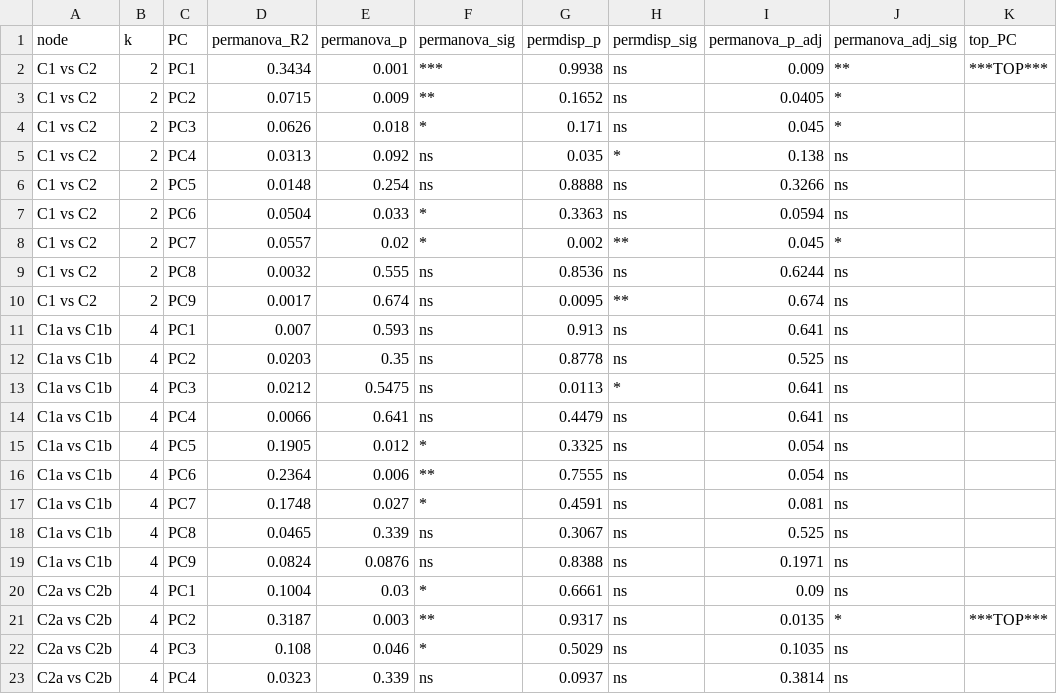
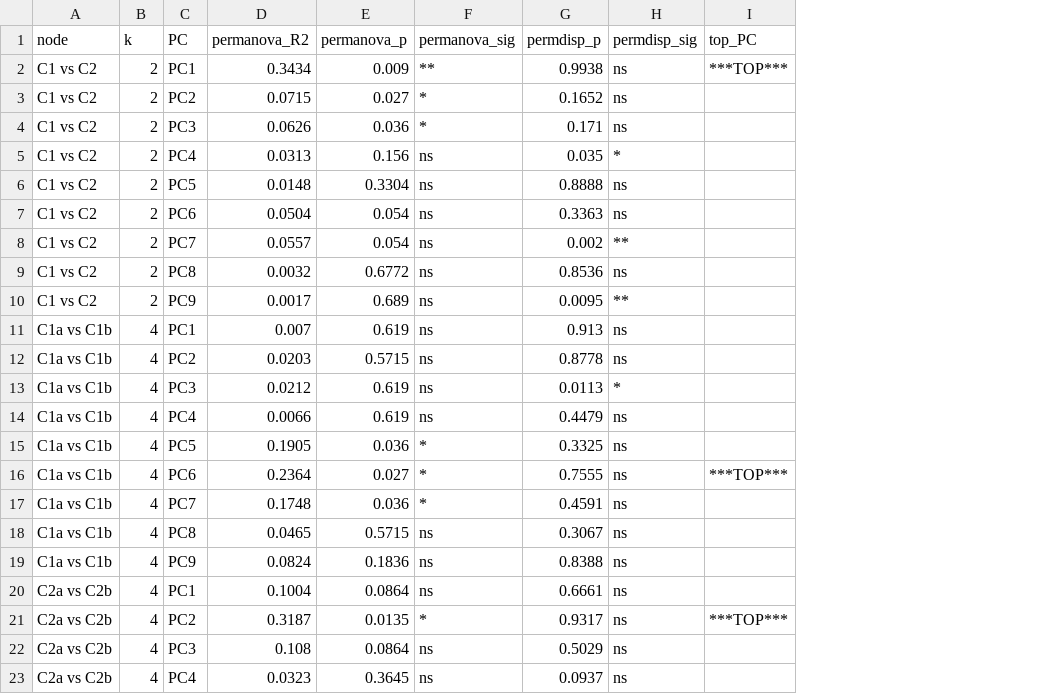
Before and after one commit to ReiSHIBUE/ASGARD2017_analysis, a CSV file: output/survey/beta_diversity/env_C_dendrogram_node_pairwise.csv, drawn as a sheet; only a part is shown; removed rows and columns are numbered as before the commit, all else as after; the diff covers the shown part only; the diff names each change by its address in the sheet, - before the commit and + after, or states it on an @@ line.

```diff
--- a/output/survey/beta_diversity/env_C_dendrogram_node_pairwise.csv
+++ b/output/survey/beta_diversity/env_C_dendrogram_node_pairwise.csv
-column I (permanova_p_adj), rows 2-23: 0.009 | 0.0405 | 0.045 | 0.138 | 0.3266 | 0.0594 | 0.045 | 0.6244 | 0.674 | 0.641 | 0.525 | 0.641 | 0.641 | 0.054 | 0.054 | 0.081 | 0.525 | 0.1971 | 0.09 | 0.0135 | 0.1035 | 0.3814
-column J (permanova_adj_sig), rows 2-23: ** | * | * | ns | ns | ns | * | ns | ns | ns | ns | ns | ns | ns | ns | ns | ns | ns | ns | * | ns | ns
-E2 (permanova_p): 0.001
+E2 (permanova_p): 0.009
-F2 (permanova_sig): ***
+F2 (permanova_sig): **
-E3 (permanova_p): 0.009
+E3 (permanova_p): 0.027
-F3 (permanova_sig): **
+F3 (permanova_sig): *
-E4 (permanova_p): 0.018
+E4 (permanova_p): 0.036
-E5 (permanova_p): 0.092
+E5 (permanova_p): 0.156
-E6 (permanova_p): 0.254
+E6 (permanova_p): 0.3304
-E7 (permanova_p): 0.033
+E7 (permanova_p): 0.054
-F7:F8 (permanova_sig): *
+F7:F8 (permanova_sig): ns
-E8 (permanova_p): 0.02
+E8 (permanova_p): 0.054
-E9 (permanova_p): 0.555
+E9 (permanova_p): 0.6772
-E10 (permanova_p): 0.674
+E10 (permanova_p): 0.689
-E11 (permanova_p): 0.593
+E11 (permanova_p): 0.619
-E12 (permanova_p): 0.35
+E12 (permanova_p): 0.5715
-E13 (permanova_p): 0.5475
+E13 (permanova_p): 0.619
-E14 (permanova_p): 0.641
+E14 (permanova_p): 0.619
-E15 (permanova_p): 0.012
+E15 (permanova_p): 0.036
-E16 (permanova_p): 0.006
+E16 (permanova_p): 0.027
-F16 (permanova_sig): **
+F16 (permanova_sig): *
-I16 (top_PC): (empty)
+I16 (top_PC): ***TOP***
-E17 (permanova_p): 0.027
+E17 (permanova_p): 0.036
-E18 (permanova_p): 0.339
+E18 (permanova_p): 0.5715
-E19 (permanova_p): 0.0876
+E19 (permanova_p): 0.1836
-E20 (permanova_p): 0.03
+E20 (permanova_p): 0.0864
-F20 (permanova_sig): *
+F20 (permanova_sig): ns
-E21 (permanova_p): 0.003
+E21 (permanova_p): 0.0135
-F21 (permanova_sig): **
+F21 (permanova_sig): *
-E22 (permanova_p): 0.046
+E22 (permanova_p): 0.0864
-F22 (permanova_sig): *
+F22 (permanova_sig): ns
-E23 (permanova_p): 0.339
+E23 (permanova_p): 0.3645
```
Also changed, not shown: 25 edited cells elsewhere in this file, 1 other file.
